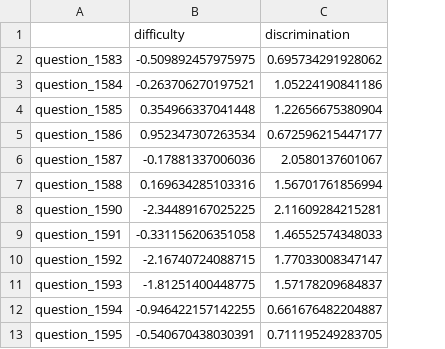
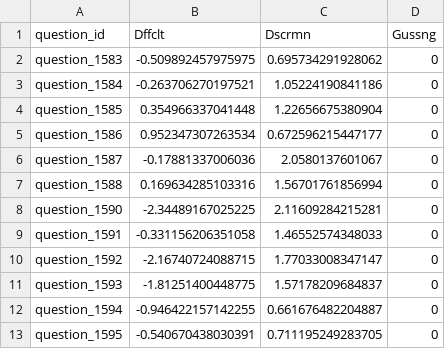
Before and after one commit to joshcutler/CATsurv, a CSV file: CalibrationMay2012/ItemParams.csv, drawn as a sheet; only a part is shown; removed rows and columns are numbered as before the commit, all else as after; the diff names each change by its address in the sheet, - before the commit and + after, or states it on an @@ line.

```diff
--- a/CalibrationMay2012/ItemParams.csv
+++ b/CalibrationMay2012/ItemParams.csv
+column D, rows 2-13: all 0
-row 1:  | difficulty | discrimination
+row 1: question_id | Dffclt | Dscrmn | Gussng
```
Also changed, not shown: 5 other files.
